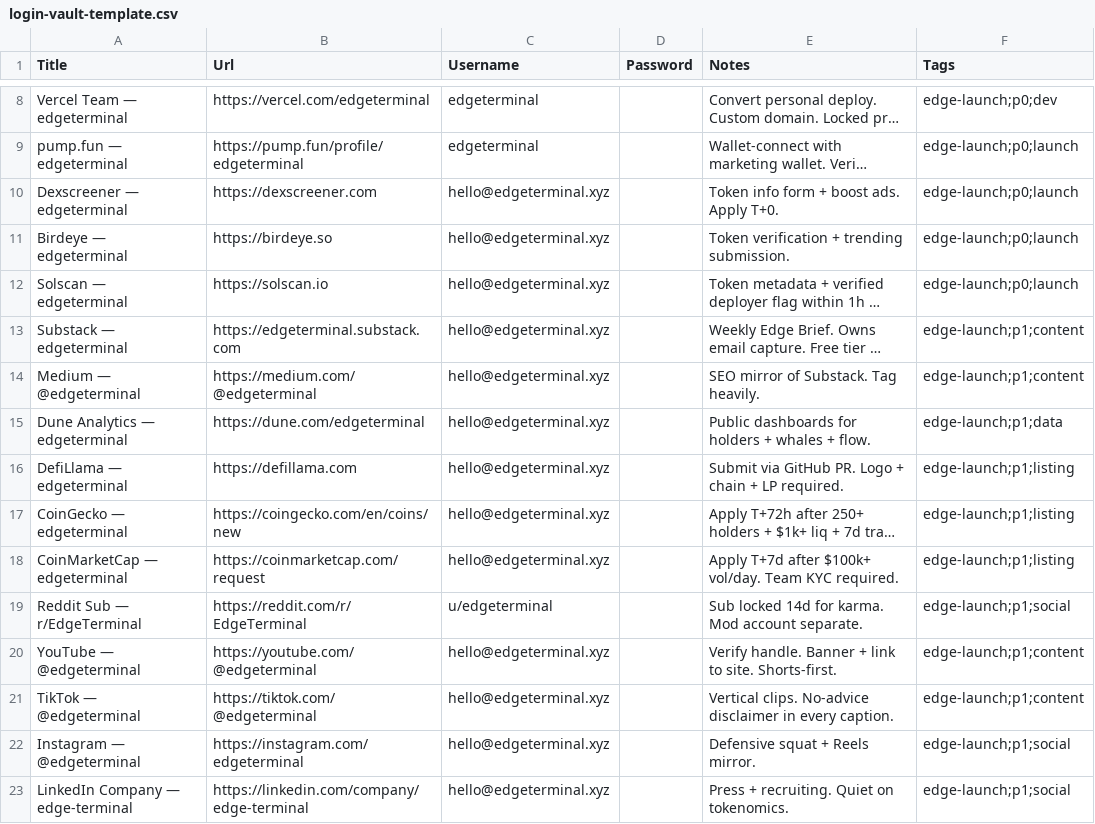
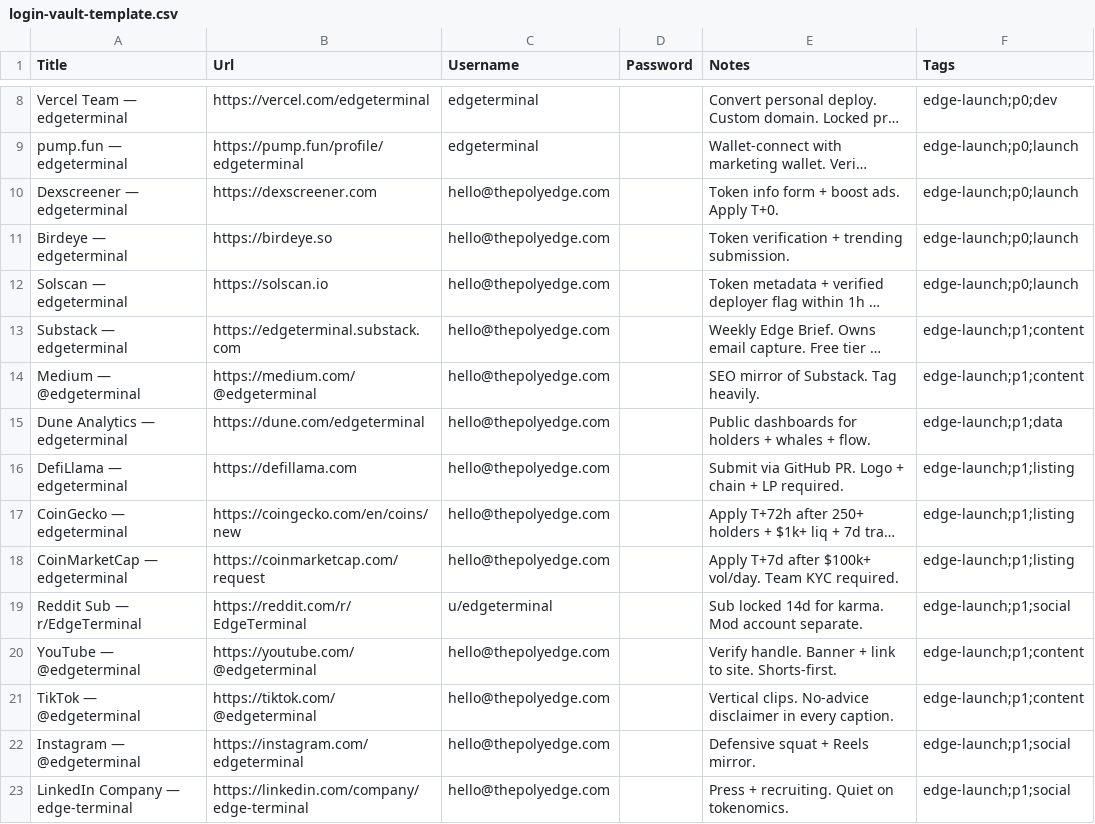
Before and after one commit to BostonRob1/-EDGE, a CSV file: marketing/02-account-playbook/login-vault-template.csv, drawn as a sheet; only a part is shown, gaps mark what is left out; long unchanged cells end in …; the diff covers the shown part only; the diff names each change by its address in the sheet, - before the commit and + after, or states it on an @@ line.

```diff
--- a/marketing/02-account-playbook/login-vault-template.csv
+++ b/marketing/02-account-playbook/login-vault-template.csv
-C10:C18 (Username): hello@edgeterminal.xyz
+C10:C18 (Username): hello@thepolyedge.com
-C20:C23 (Username): hello@edgeterminal.xyz
+C20:C23 (Username): hello@thepolyedge.com
```
Also changed, not shown: 65 edited cells elsewhere in this file, 19 other files.
